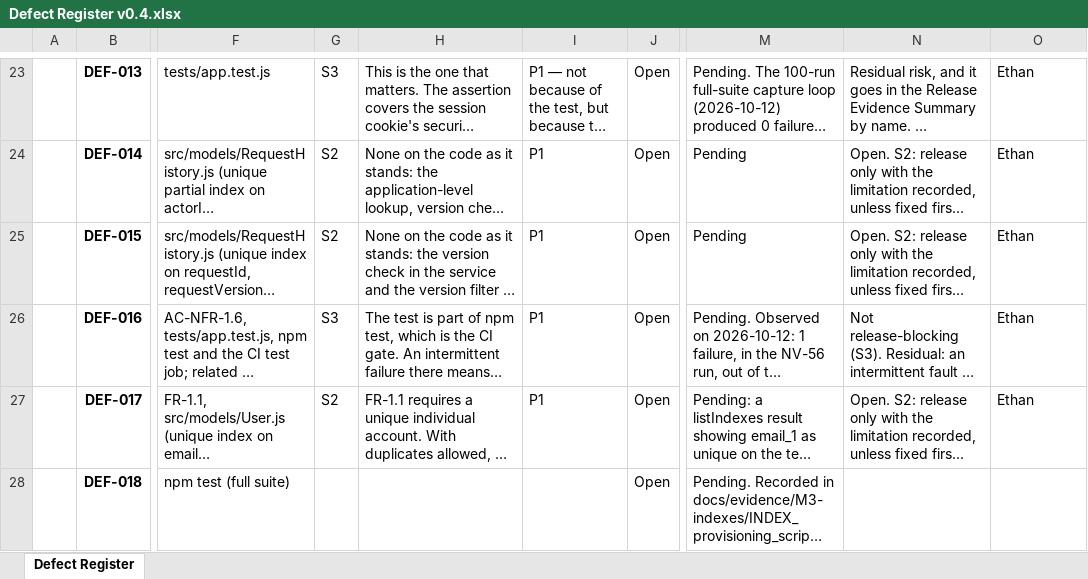
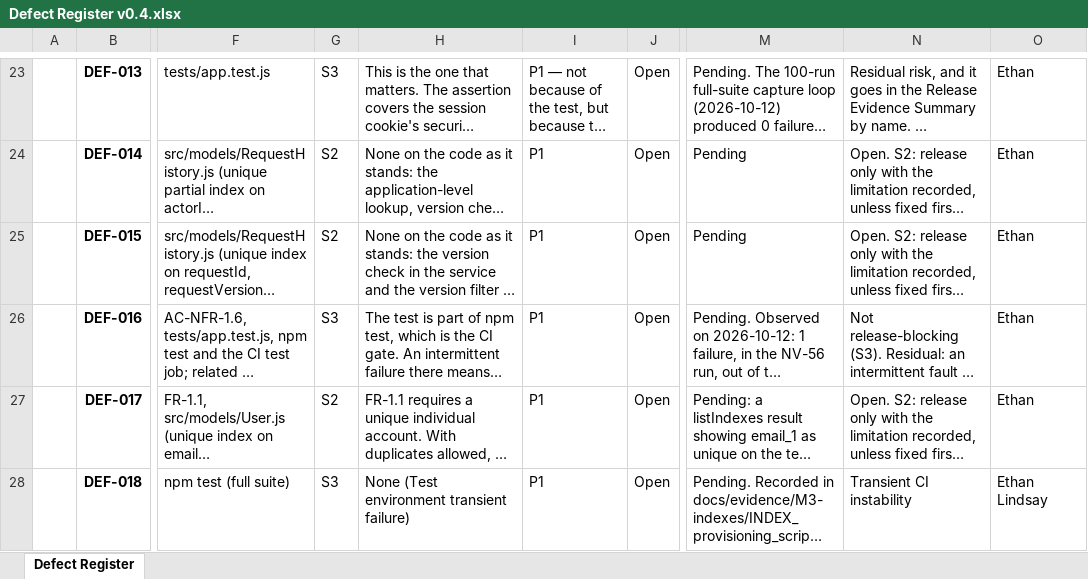
Before and after one commit to SEN381-org/Ticketing-System, an Excel workbook: docs/quality/Defect Register/Defect Register v0.4.xlsx, sheet Defect Register, drawn as a sheet; only a part is shown, gaps mark what is left out; long unchanged cells end in …; values as stored, in another font and other column widths than the file's, no borders; the diff names each change by its address in the sheet, - before the commit and + after, or states it on an @@ line.

Commit message:
docs: populate severity and impact fields for DEF-018

```diff
--- a/docs/quality/Defect Register/Defect Register v0.4.xlsx (sheet Defect Register)
+++ b/docs/quality/Defect Register/Defect Register v0.4.xlsx (sheet Defect Register)
-G28: (empty)
+G28: S3
-H28: (empty)
+H28: None (Test environment transient failure)
-I28: (empty)
+I28: P1
-N28: (empty)
+N28: Transient CI instability
-O28: (empty)
+O28: Ethan Lindsay
```
